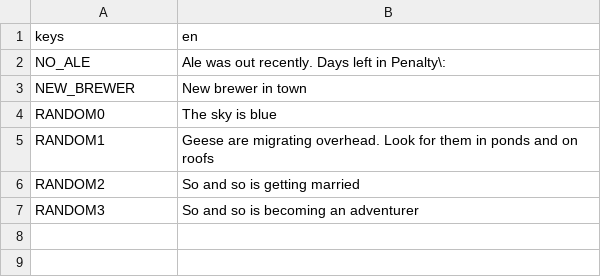
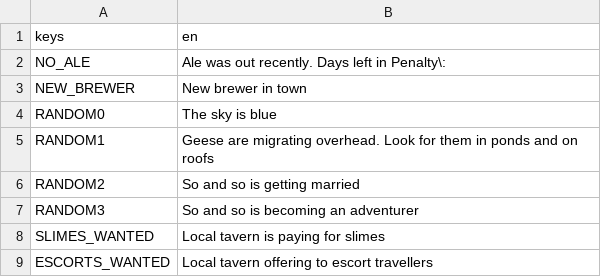
Before and after one commit to RoxT/InnKeeperUnlimited, a CSV file: project/resources/office_translations.csv, drawn as a sheet.

```diff
--- a/project/resources/office_translations.csv
+++ b/project/resources/office_translations.csv
@@ -7 +7,3 @@ RANDOM2,So and so is getting married
 RANDOM3,So and so is becoming an adventurer
+SLIMES_WANTED,Local tavern is paying for slimes,
+ESCORTS_WANTED,Local tavern offering to escort travellers
```
Also changed, not shown: 17 other files.
